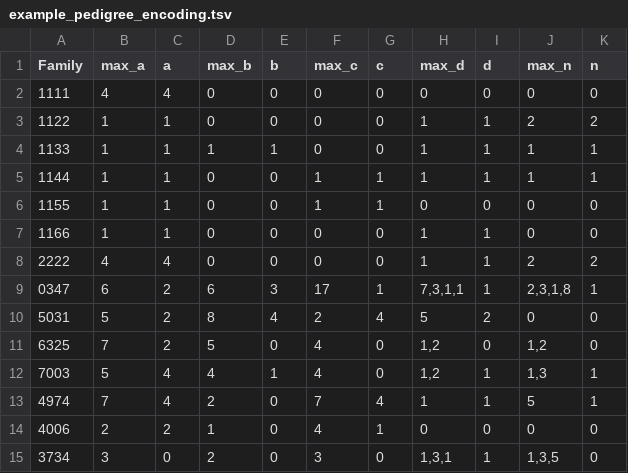
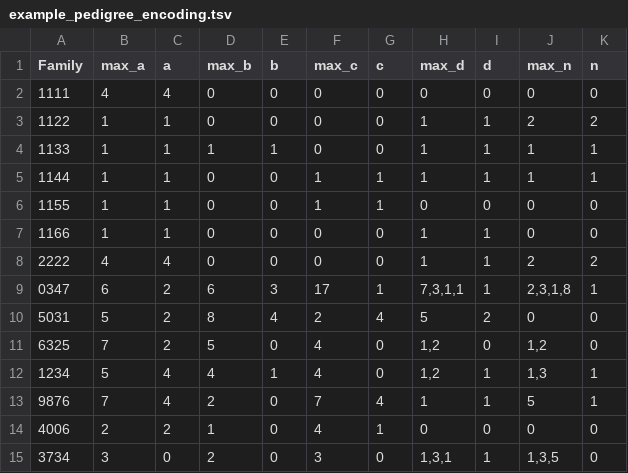
Before and after one commit to SequenceBio/KinformR, a TSV file: inst/extdata/example_pedigree_encoding.tsv, drawn as a sheet.

Commit message:
anon examples

```diff
--- a/inst/extdata/example_pedigree_encoding.tsv
+++ b/inst/extdata/example_pedigree_encoding.tsv
@@ -11,4 +11,4 @@ Family	max_a	a	max_b	b	max_c	c	max_d	d	max_n	n
 6325	7	2	5	0	4	0	1,2	0	1,2	0
-7003	5	4	4	1	4	0	1,2	1	1,3	1
-4974	7	4	2	0	7	4	1	1	5	1
+1234	5	4	4	1	4	0	1,2	1	1,3	1
+9876	7	4	2	0	7	4	1	1	5	1
 4006	2	2	1	0	4	1	0	0	0	0
```
Also changed, not shown: 23 other files.
